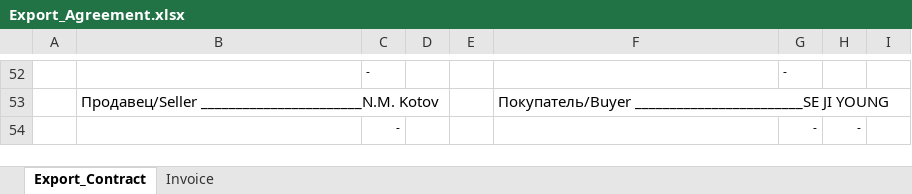
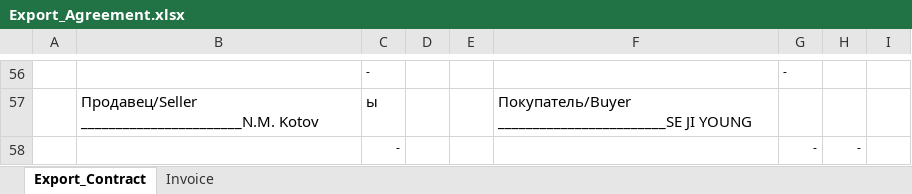
Before and after one commit to KirillKazakoff/tsAddin, an Excel workbook: templates/Export_Agreement.xlsx, sheet Export_Contract, drawn as a sheet; only a part is shown, gaps mark what is left out; values as stored, in another font and other column widths than the file's, no borders; conditional formats not drawn; addresses are those after the commit; the diff covers the shown part only; the diff names each change by its address in the sheet, - before the commit and + after, or states it on an @@ line.

Commit message:
export storage contract merged, now export contract have united tmp

```diff
--- a/templates/Export_Agreement.xlsx (sheet Export_Contract)
+++ b/templates/Export_Agreement.xlsx (sheet Export_Contract)
-C57: (empty)
+C57: ы
```
Also changed, not shown: 35 added rows, 31 removed rows, 1 moved row and merged cells elsewhere in this sheet, 10 other files.
